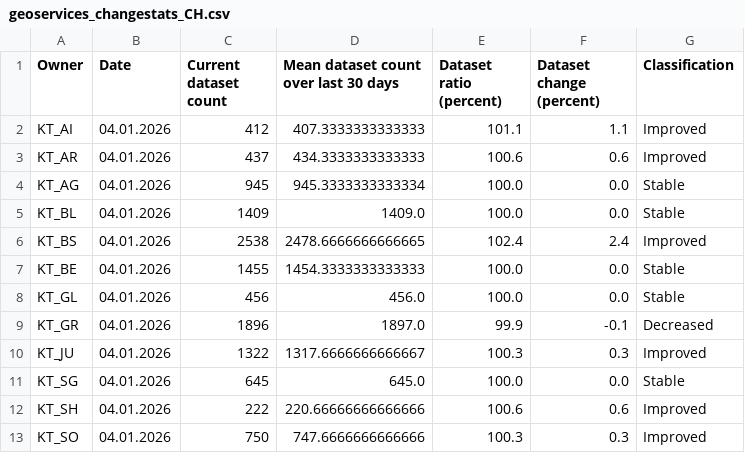
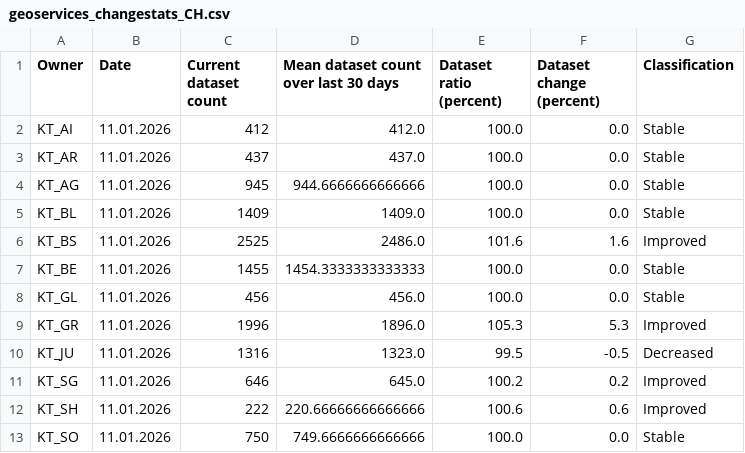
Before and after one commit to davidoesch/geoservice_harvester_poc, a CSV file: data/geoservices_changestats_CH.csv, drawn as a sheet; only a part is shown; the diff covers the shown part only.

Commit message:
Calculate change statistics

```diff
--- a/data/geoservices_changestats_CH.csv
+++ b/data/geoservices_changestats_CH.csv
@@ -1,13 +1,13 @@
 Owner,Date,Current dataset count,Mean dataset count over last 30 days,Dataset ratio (percent),Dataset change (percent),Classification
-KT_AI,04.01.2026,412,407.3333333333333,101.1,1.1,Improved
-KT_AR,04.01.2026,437,434.3333333333333,100.6,0.6,Improved
-KT_AG,04.01.2026,945,945.3333333333334,100.0,0.0,Stable
-KT_BL,04.01.2026,1409,1409.0,100.0,0.0,Stable
-KT_BS,04.01.2026,2538,2478.6666666666665,102.4,2.4,Improved
-KT_BE,04.01.2026,1455,1454.3333333333333,100.0,0.0,Stable
-KT_GL,04.01.2026,456,456.0,100.0,0.0,Stable
-KT_GR,04.01.2026,1896,1897.0,99.9,-0.1,Decreased
-KT_JU,04.01.2026,1322,1317.6666666666667,100.3,0.3,Improved
-KT_SG,04.01.2026,645,645.0,100.0,0.0,Stable
-KT_SH,04.01.2026,222,220.66666666666666,100.6,0.6,Improved
-KT_SO,04.01.2026,750,747.6666666666666,100.3,0.3,Improved
+KT_AI,11.01.2026,412,412.0,100.0,0.0,Stable
+KT_AR,11.01.2026,437,437.0,100.0,0.0,Stable
+KT_AG,11.01.2026,945,944.6666666666666,100.0,0.0,Stable
+KT_BL,11.01.2026,1409,1409.0,100.0,0.0,Stable
+KT_BS,11.01.2026,2525,2486.0,101.6,1.6,Improved
+KT_BE,11.01.2026,1455,1454.3333333333333,100.0,0.0,Stable
+KT_GL,11.01.2026,456,456.0,100.0,0.0,Stable
+KT_GR,11.01.2026,1996,1896.0,105.3,5.3,Improved
+KT_JU,11.01.2026,1316,1323.0,99.5,-0.5,Decreased
+KT_SG,11.01.2026,646,645.0,100.2,0.2,Improved
+KT_SH,11.01.2026,222,220.66666666666666,100.6,0.6,Improved
+KT_SO,11.01.2026,750,749.6666666666666,100.0,0.0,Stable
```
Also changed, not shown: 40 edited cells elsewhere in this file.
